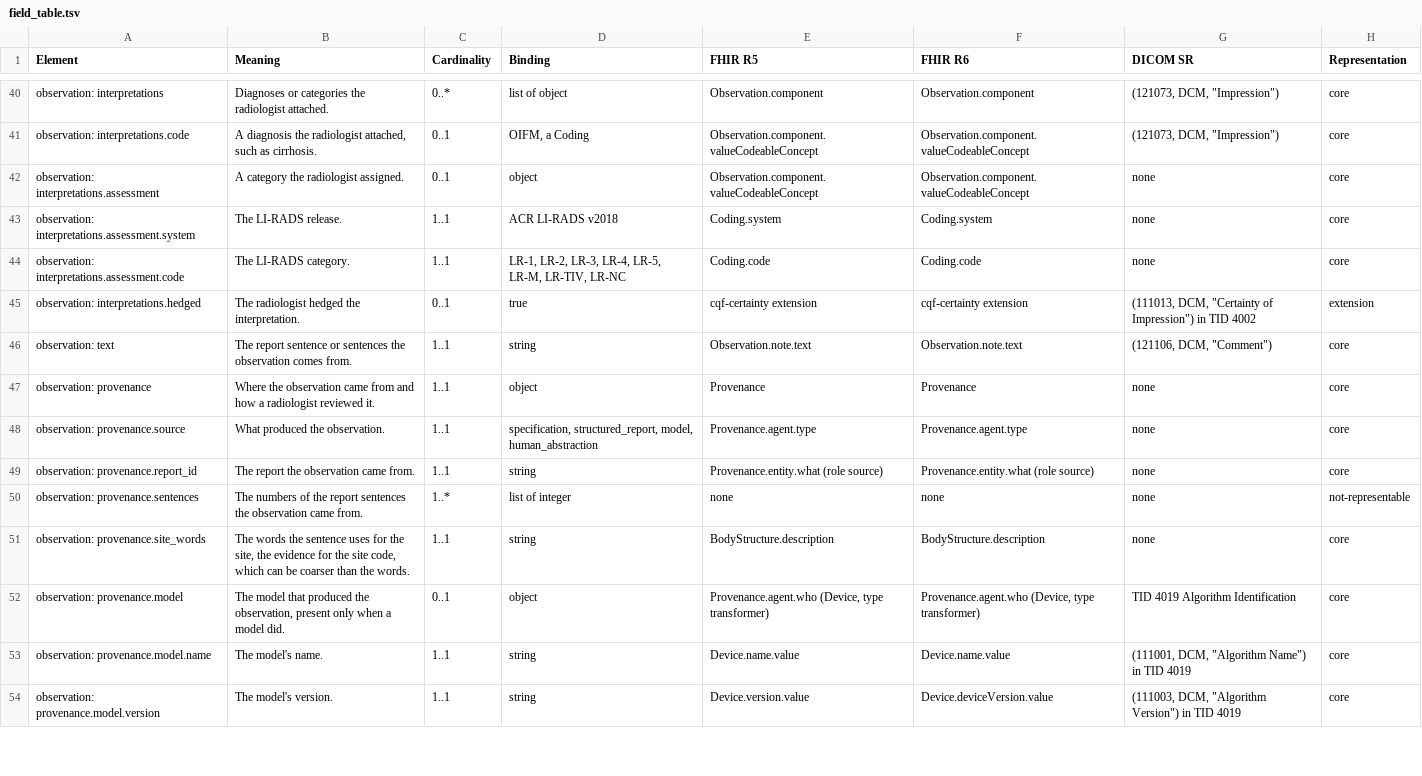
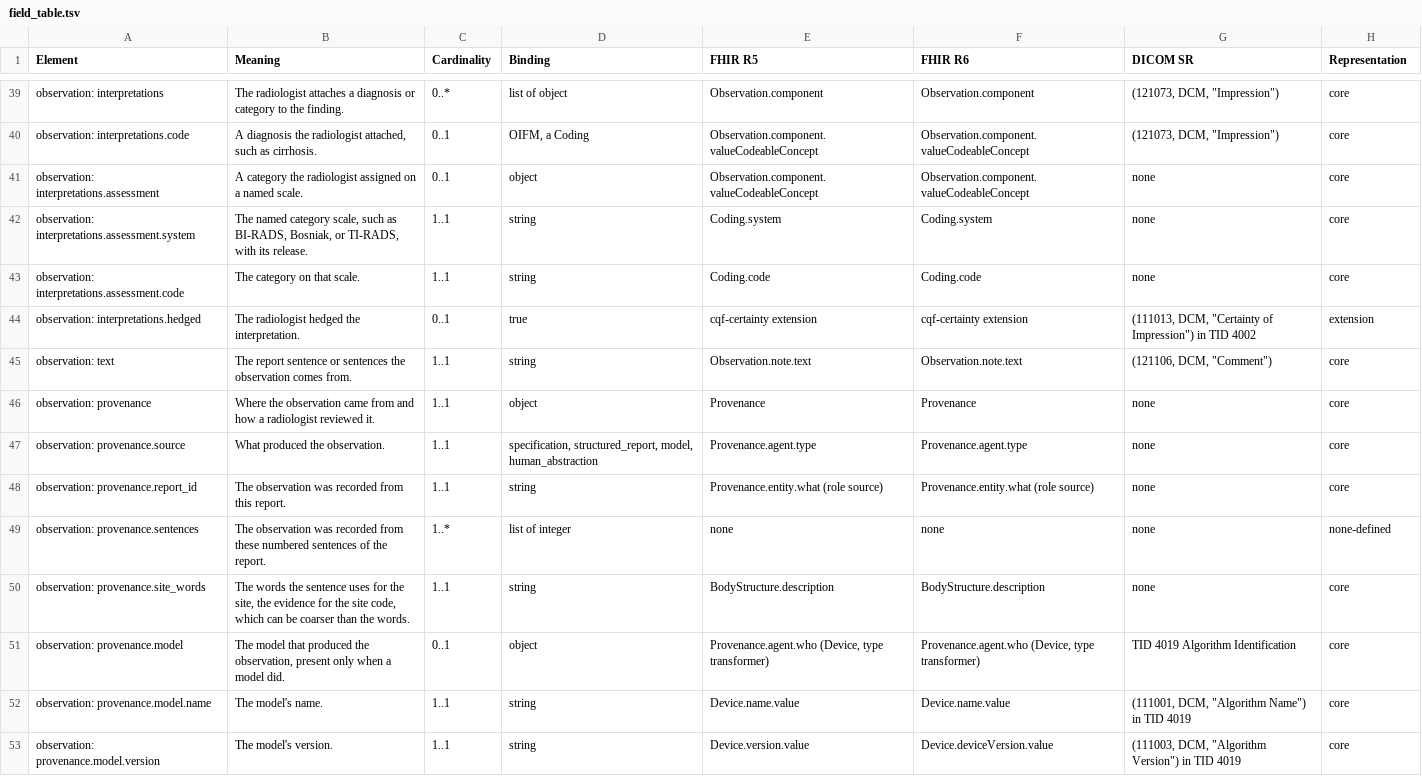
Before and after one commit to hoodcm/imaging-problem-list-exemplar, a TSV file: data/derived/field_table.tsv, drawn as a sheet; only a part is shown, gaps mark what is left out; addresses are those after the commit; the diff covers the shown part only; the diff names each change by its address in the sheet, - before the commit and + after, or states it on an @@ line.

Commit message:
Bring the model and exemplar to the submitted R2 state
Remove the negation scoped to new findings, rename the closing rule to
closed-by-subsequent-finding, name the fields type and certainty, simplify
the observation attributes, and show the manuscript's Figures 2 and 3 in
the README.

```diff
--- a/data/derived/field_table.tsv
+++ b/data/derived/field_table.tsv
-B39 (Meaning): Diagnoses or categories the radiologist attached.
+B39 (Meaning): The radiologist attaches a diagnosis or category to the finding.
-B41 (Meaning): A category the radiologist assigned.
+B41 (Meaning): A category the radiologist assigned on a named scale.
-B42 (Meaning): The LI-RADS release.
+B42 (Meaning): The named category scale, such as BI-RADS, Bosniak, or TI-RADS, with its release.
-D42 (Binding): ACR LI-RADS v2018
+D42 (Binding): string
-B43 (Meaning): The LI-RADS category.
+B43 (Meaning): The category on that scale.
-D43 (Binding): LR-1, LR-2, LR-3, LR-4, LR-5, LR-M, LR-TIV, LR-NC
+D43 (Binding): string
-B48 (Meaning): The report the observation came from.
+B48 (Meaning): The observation was recorded from this report.
-B49 (Meaning): The numbers of the report sentences the observation came from.
+B49 (Meaning): The observation was recorded from these numbered sentences of the report.
-H49 (Representation): not-representable
+H49 (Representation): none-defined
```
Also changed, not shown: 2 added rows, 3 removed rows and 51 edited cells elsewhere in this file, 41 other files.
